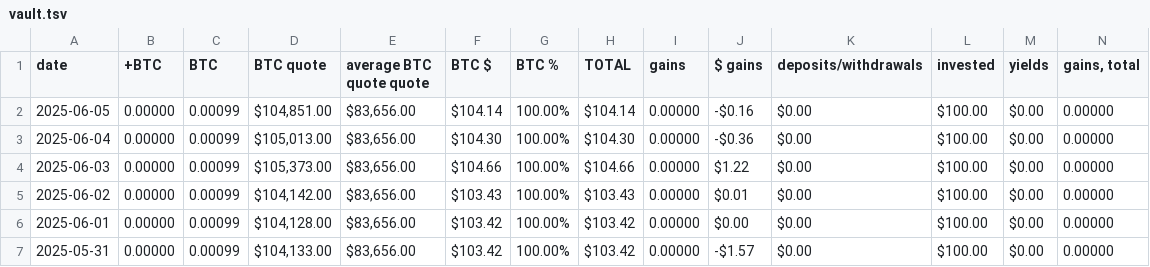
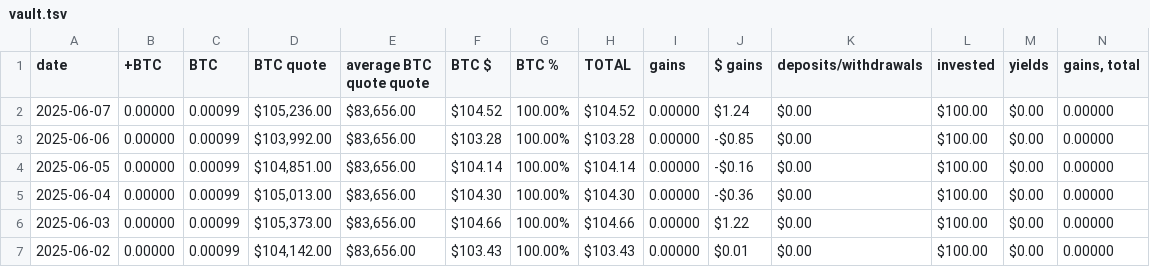
Before and after one commit to logicalgraphs/logicalgraphs.github.io, a TSV file: data/vault.tsv, drawn as a sheet; only a part is shown; the shorter side is filled out with more unchanged rows; rows hold the shown columns only; the diff names each change by its address in the sheet, - before the commit and + after, or states it on an @@ line.

```diff
--- a/data/vault.tsv
+++ b/data/vault.tsv
+row 2: 2025-06-07 | 0.00000 | 0.00099 | $105,236.00 | $83,656.00 | $104.52 | 100.00% | $104.52 | 0.00000 | $1.24 | $0.00 | $100.00 | $0.00 | 0.00000
+row 3: 2025-06-06 | 0.00000 | 0.00099 | $103,992.00 | $83,656.00 | $103.28 | 100.00% | $103.28 | 0.00000 | -$0.85 | $0.00 | $100.00 | $0.00 | 0.00000
```
Also changed, not shown: data/assets.tsv, data/treasury.tsv, 2 other files.
